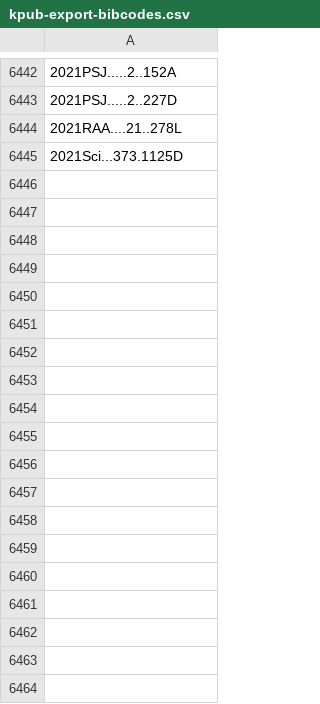
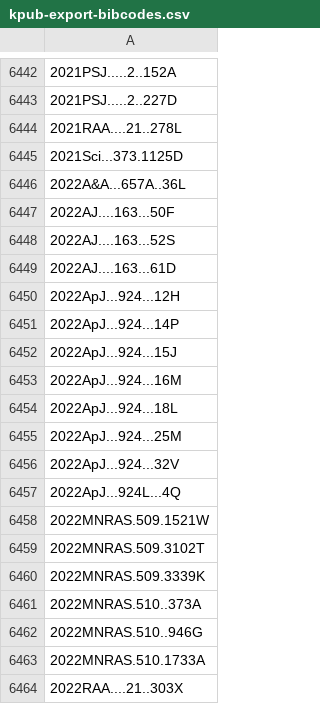
Before and after one commit to joh33-wmko/wmko-kpub, a CSV file: data/kpub-export-bibcodes.csv, drawn as a sheet; only a part is shown, gaps mark what is left out.

```diff
--- a/data/kpub-export-bibcodes.csv
+++ b/data/kpub-export-bibcodes.csv
@@ -6445 +6445,20 @@
 2021Sci...373.1125D
+2022A&A...657A..36L
+2022AJ....163...50F
+2022AJ....163...52S
+2022AJ....163...61D
+2022ApJ...924...12H
+2022ApJ...924...14P
+2022ApJ...924...15J
+2022ApJ...924...16M
+2022ApJ...924...18L
+2022ApJ...924...25M
+2022ApJ...924...32V
+2022ApJ...924L...4Q
+2022MNRAS.509.1521W
+2022MNRAS.509.3102T
+2022MNRAS.509.3339K
+2022MNRAS.510..373A
+2022MNRAS.510..946G
+2022MNRAS.510.1733A
+2022RAA....21..303X
```
Also changed, not shown: data/kpub-export-bibcodes-archive.csv, data/kpub-export.csv, 14 other files.
